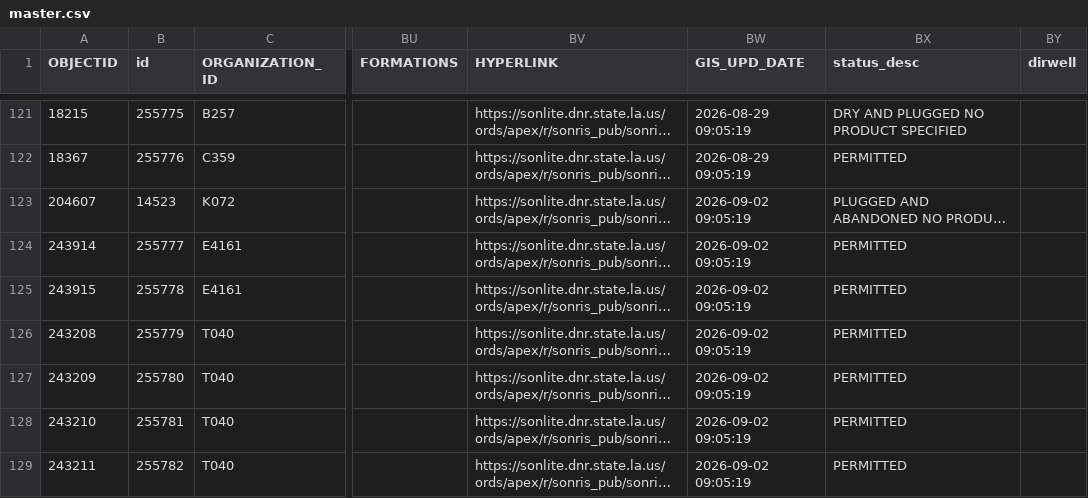
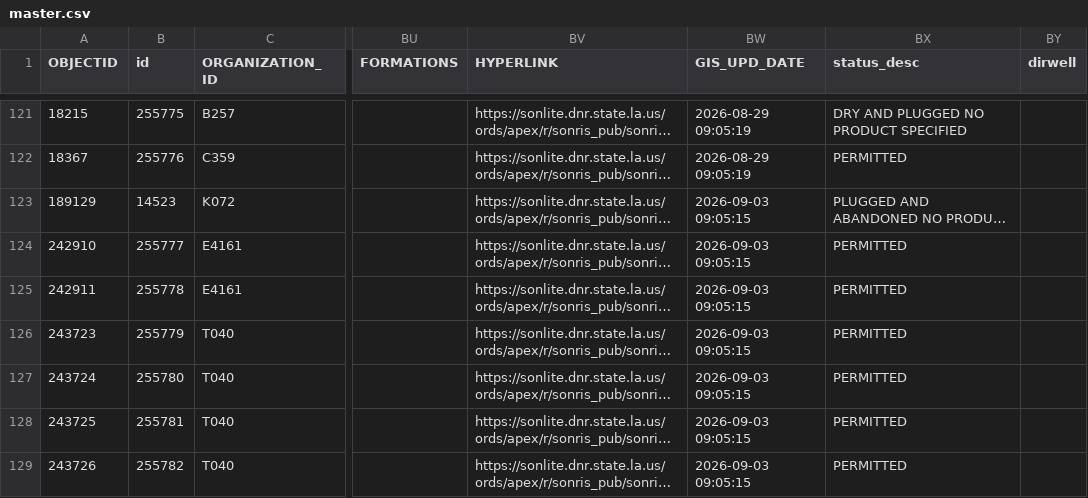
Before and after one commit to mapmaticsgis-maker/gis-permit-intel, a CSV file: data/la/master.csv, drawn as a sheet; only a part is shown, gaps mark what is left out; long unchanged cells end in …; the diff covers the shown part only; the diff names each change by its address in the sheet, - before the commit and + after, or states it on an @@ line.

```diff
--- a/data/la/master.csv
+++ b/data/la/master.csv
-A123 (OBJECTID): 204607
+A123 (OBJECTID): 189129
-BW123:BW129 (GIS_UPD_DATE): 2026-09-02 09:05:19
+BW123:BW129 (GIS_UPD_DATE): 2026-09-03 09:05:15
-A124 (OBJECTID): 243914
+A124 (OBJECTID): 242910
-A125 (OBJECTID): 243915
+A125 (OBJECTID): 242911
-A126 (OBJECTID): 243208
+A126 (OBJECTID): 243723
-A127 (OBJECTID): 243209
+A127 (OBJECTID): 243724
-A128 (OBJECTID): 243210
+A128 (OBJECTID): 243725
-A129 (OBJECTID): 243211
+A129 (OBJECTID): 243726
```
Also changed, not shown: 124 edited cells elsewhere in this file, data/la/ledger.csv, data/run_log.csv, 4 other files.
